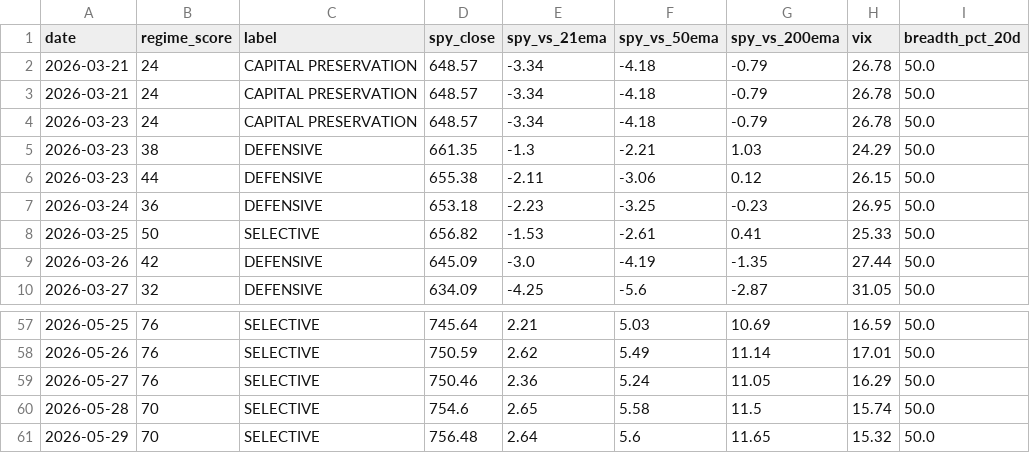
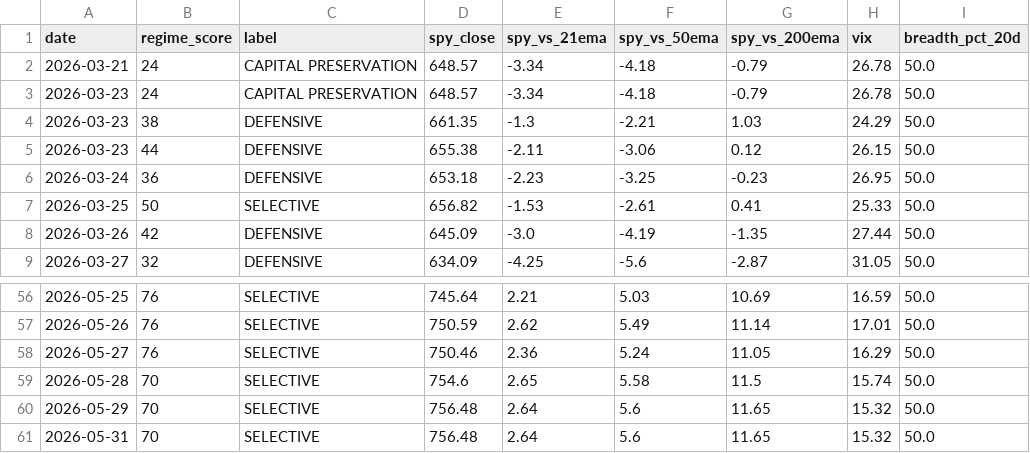
Before and after one commit to VamsiKrishna2021/alpha-engine, a CSV file: data/regime_history.csv, drawn as a sheet; only a part is shown, gaps mark what is left out.

```diff
--- a/data/regime_history.csv
+++ b/data/regime_history.csv
@@ -2,3 +2,2 @@ date,regime_score,label,spy_close,spy_vs_21ema,spy_vs_50ema,spy_vs_200ema,vix,br
 2026-03-21,24,CAPITAL PRESERVATION,648.57,-3.34,-4.18,-0.79,26.78,50.0
-2026-03-21,24,CAPITAL PRESERVATION,648.57,-3.34,-4.18,-0.79,26.78,50.0
 2026-03-23,24,CAPITAL PRESERVATION,648.57,-3.34,-4.18,-0.79,26.78,50.0
@@ -61 +60,2 @@ date,regime_score,label,spy_close,spy_vs_21ema,spy_vs_50ema,spy_vs_200ema,vix,br
 2026-05-29,70,SELECTIVE,756.48,2.64,5.6,11.65,15.32,50.0
+2026-05-31,70,SELECTIVE,756.48,2.64,5.6,11.65,15.32,50.0
```
Also changed, not shown: data/breadth_history.csv, 3 other files.
